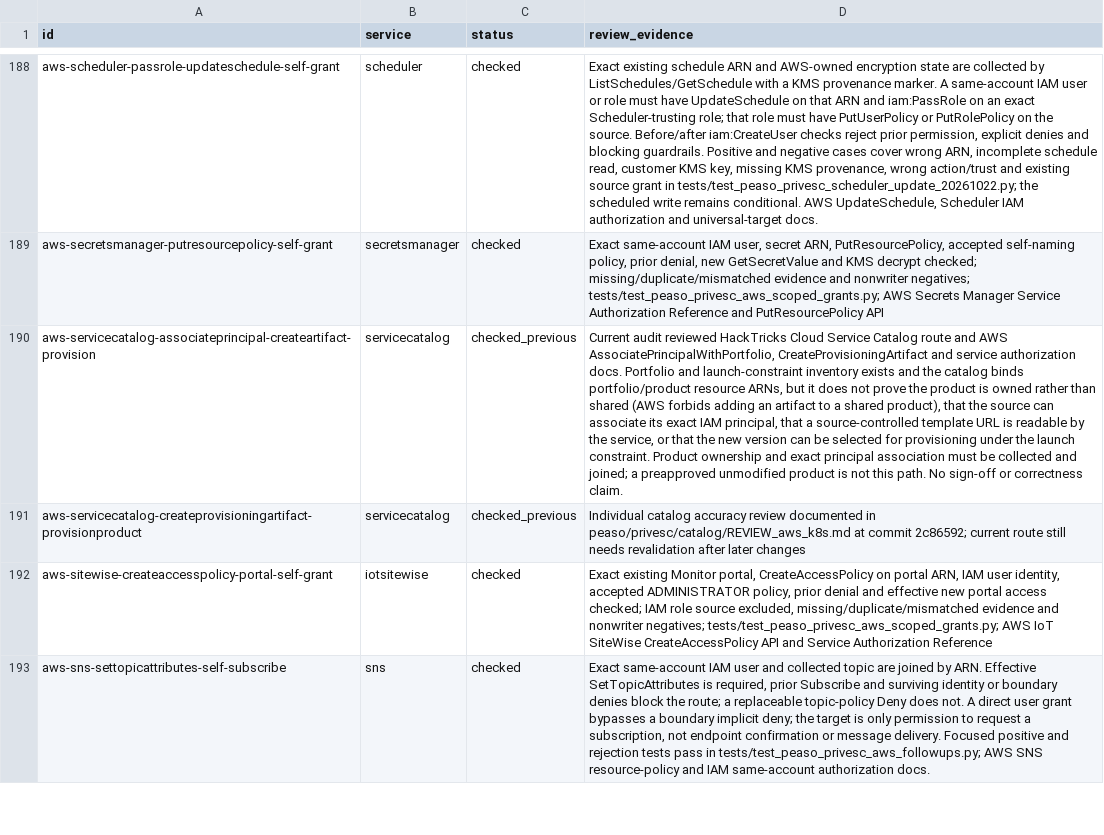
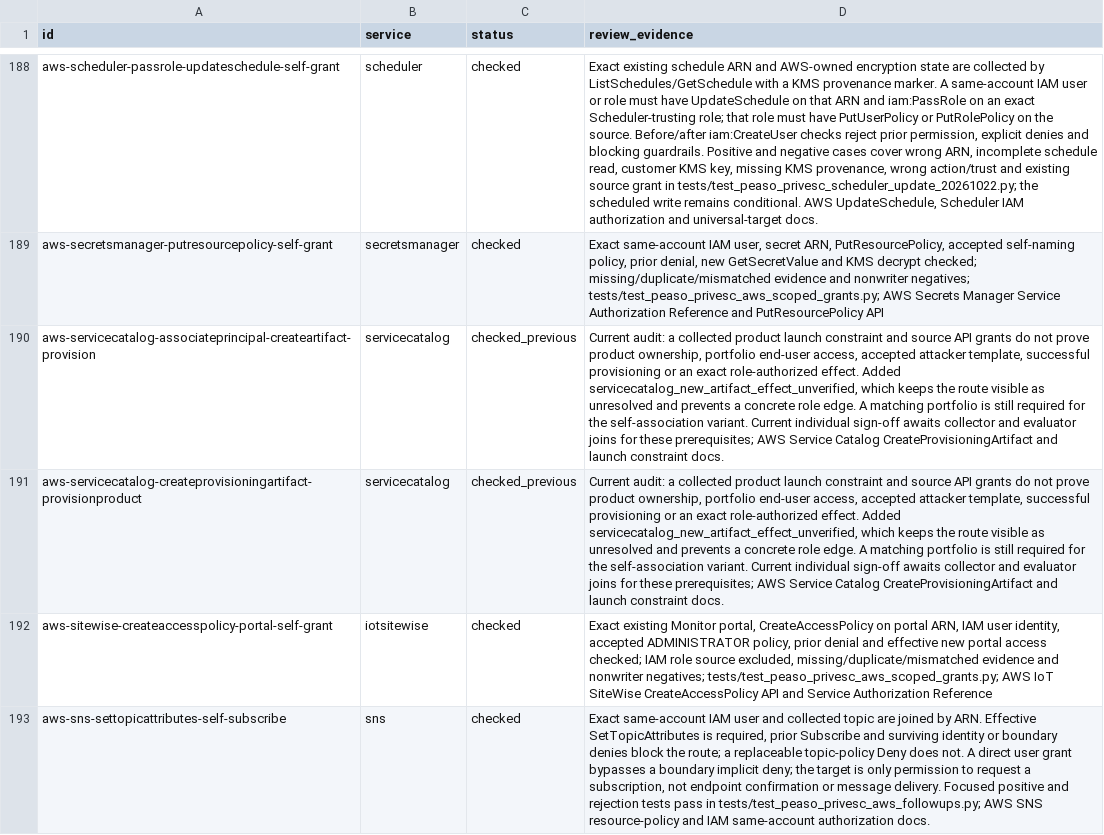
Before and after one commit to peass-ng/Blue-CloudPEASS, a TSV file: work_aws_privesc_review/technique-status.tsv, drawn as a sheet; only a part is shown, gaps mark what is left out; the diff names each change by its address in the sheet, - before the commit and + after, or states it on an @@ line.

Commit message:
Keep Service Catalog launch role effects unresolved without artifact evidence

```diff
--- a/work_aws_privesc_review/technique-status.tsv
+++ b/work_aws_privesc_review/technique-status.tsv
-D190 (review_evidence): Current audit reviewed HackTricks Cloud Service Catalog route and AWS AssociatePrincipalWithPortfolio, CreateProvisioningArtifact and service authorization docs. Portfolio and launch-constraint inventory exists and the catalog binds portfolio/product resource ARNs, but it does not prove the product is owned rather than shared (AWS forbids adding an artifact to a shared product), that the source can associate its exact IAM principal, that a source-controlled template URL is readable by the service, or that the new version can be selected for provisioning under the launch constraint. Product ownership and exact principal association must be collected and joined; a preapproved unmodified product is not this path. No sign-off or correctness claim.
+D190 (review_evidence): Current audit: a collected product launch constraint and source API grants do not prove product ownership, portfolio end-user access, accepted attacker template, successful provisioning or an exact role-authorized effect. Added servicecatalog_new_artifact_effect_unverified, which keeps the route visible as unresolved and prevents a concrete role edge. A matching portfolio is still required for the self-association variant. Current individual sign-off awaits collector and evaluator joins for these prerequisites; AWS Service Catalog CreateProvisioningArtifact and launch constraint docs.
-D191 (review_evidence): Individual catalog accuracy review documented in peaso/privesc/catalog/REVIEW_aws_k8s.md at commit 2c86592; current route still needs revalidation after later changes
+D191 (review_evidence): Current audit: a collected product launch constraint and source API grants do not prove product ownership, portfolio end-user access, accepted attacker template, successful provisioning or an exact role-authorized effect. Added servicecatalog_new_artifact_effect_unverified, which keeps the route visible as unresolved and prevents a concrete role edge. A matching portfolio is still required for the self-association variant. Current individual sign-off awaits collector and evaluator joins for these prerequisites; AWS Service Catalog CreateProvisioningArtifact and launch constraint docs.
```
Also changed, not shown: work_aws_privesc_review/page-status.tsv, 10 other files.
